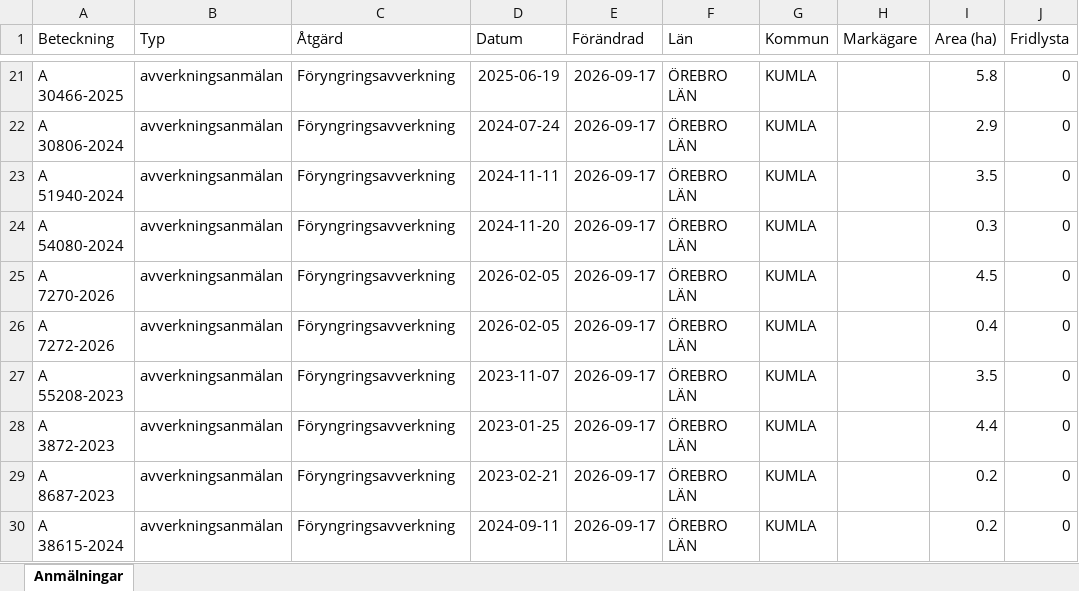
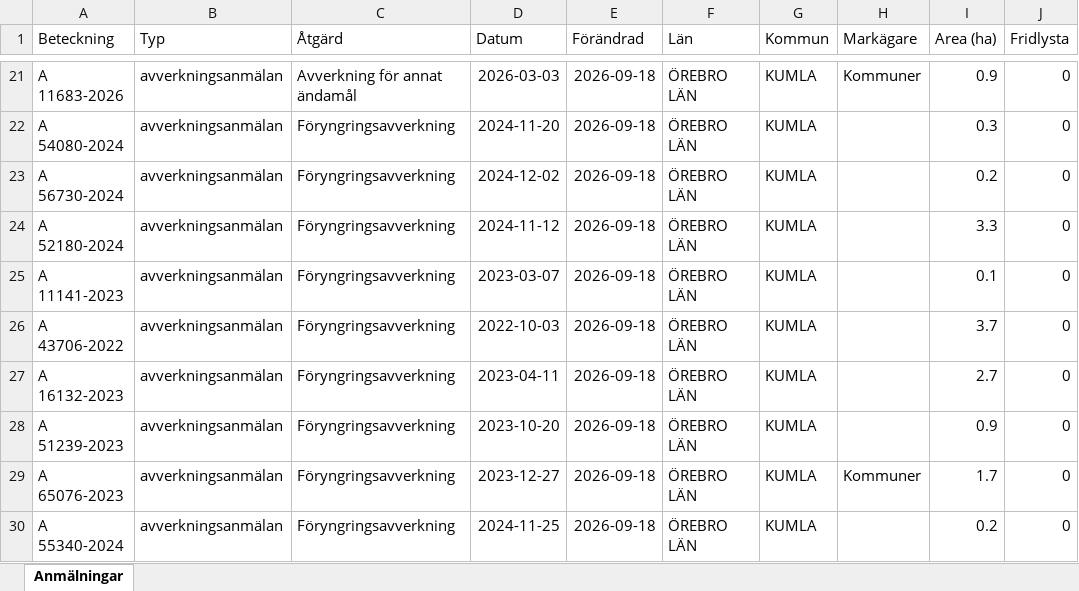
Before and after one commit to klasma/Logging_1881, an Excel workbook: Översikt KUMLA.xlsx, sheet Anmälningar, drawn as a sheet; only a part is shown, gaps mark what is left out; values as stored, in another font and other column widths than the file's, no borders; the diff covers the shown part only; the diff names each change by its address in the sheet, - before the commit and + after, or states it on an @@ line.

```diff
--- a/Översikt KUMLA.xlsx (sheet Anmälningar)
+++ b/Översikt KUMLA.xlsx (sheet Anmälningar)
-A21 (Beteckning): A 30466-2025
+A21 (Beteckning): A 11683-2026
-C21 (Åtgärd): Föryngringsavverkning
+C21 (Åtgärd): Avverkning för annat ändamål
-D21 (Datum): 2025-06-19
+D21 (Datum): 2026-03-03
-E21:E30 (Förändrad): 2026-09-17
+E21:E30 (Förändrad): 2026-09-18
-H21 (Markägare): (empty)
+H21 (Markägare): Kommuner
-I21 (Area (ha)): 5.8
+I21 (Area (ha)): 0.9
-A22 (Beteckning): A 30806-2024
+A22 (Beteckning): A 54080-2024
-D22 (Datum): 2024-07-24
+D22 (Datum): 2024-11-20
-I22 (Area (ha)): 2.9
+I22 (Area (ha)): 0.3
-A23 (Beteckning): A 51940-2024
+A23 (Beteckning): A 56730-2024
-D23 (Datum): 2024-11-11
+D23 (Datum): 2024-12-02
-I23 (Area (ha)): 3.5
+I23 (Area (ha)): 0.2
-A24 (Beteckning): A 54080-2024
+A24 (Beteckning): A 52180-2024
-D24 (Datum): 2024-11-20
+D24 (Datum): 2024-11-12
-I24 (Area (ha)): 0.3
+I24 (Area (ha)): 3.3
-A25 (Beteckning): A 7270-2026
+A25 (Beteckning): A 11141-2023
-D25 (Datum): 2026-02-05
+D25 (Datum): 2023-03-07
-I25 (Area (ha)): 4.5
+I25 (Area (ha)): 0.1
-A26 (Beteckning): A 7272-2026
+A26 (Beteckning): A 43706-2022
-D26 (Datum): 2026-02-05
+D26 (Datum): 2022-10-03
-I26 (Area (ha)): 0.4
+I26 (Area (ha)): 3.7
-A27 (Beteckning): A 55208-2023
+A27 (Beteckning): A 16132-2023
-D27 (Datum): 2023-11-07
+D27 (Datum): 2023-04-11
-I27 (Area (ha)): 3.5
+I27 (Area (ha)): 2.7
-A28 (Beteckning): A 3872-2023
+A28 (Beteckning): A 51239-2023
-D28 (Datum): 2023-01-25
+D28 (Datum): 2023-10-20
-I28 (Area (ha)): 4.4
+I28 (Area (ha)): 0.9
-A29 (Beteckning): A 8687-2023
+A29 (Beteckning): A 65076-2023
-D29 (Datum): 2023-02-21
+D29 (Datum): 2023-12-27
-H29 (Markägare): (empty)
+H29 (Markägare): Kommuner
-I29 (Area (ha)): 0.2
+I29 (Area (ha)): 1.7
-A30 (Beteckning): A 38615-2024
+A30 (Beteckning): A 55340-2024
-D30 (Datum): 2024-09-11
+D30 (Datum): 2024-11-25
```
Also changed, not shown: 246 edited cells elsewhere in this sheet, artfynd/A 15615-2025 artfynd.xlsx, artfynd/A 54112-2022 artfynd.xlsx, 22 other files.
